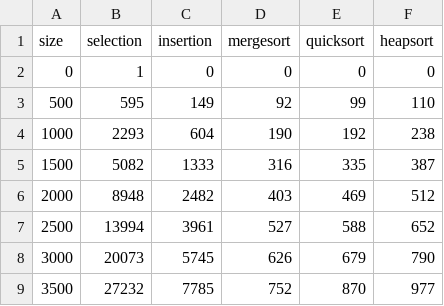
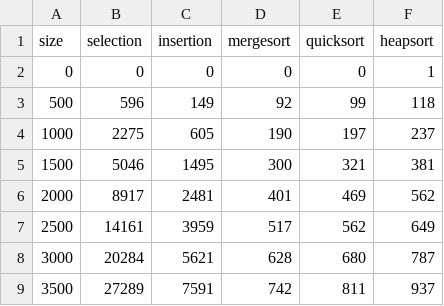
Before and after one commit to danenigma/Algorithm_assignment, a CSV file: report/log/presortedness_0.75.csv, drawn as a sheet; only a part is shown; the diff covers the shown part only.

```diff
--- a/report/log/presortedness_0.75.csv
+++ b/report/log/presortedness_0.75.csv
@@ -1,9 +1,9 @@
 size , selection , insertion , mergesort , quicksort , heapsort
-0,1,0,0,0,0,
-500,595,149,92,99,110,
-1000,2293,604,190,192,238,
-1500,5082,1333,316,335,387,
-2000,8948,2482,403,469,512,
-2500,13994,3961,527,588,652,
-3000,20073,5745,626,679,790,
-3500,27232,7785,752,870,977,
+0,0,0,0,0,1,
+500,596,149,92,99,118,
+1000,2275,605,190,197,237,
+1500,5046,1495,300,321,381,
+2000,8917,2481,401,469,562,
+2500,14161,3959,517,562,649,
+3000,20284,5621,628,680,787,
+3500,27289,7591,742,811,937,
```
Also changed, not shown: 64 edited cells elsewhere in this file, report/log/presortedness_0.25.csv, report/log/presortedness_0.5.csv, 4 other files.
